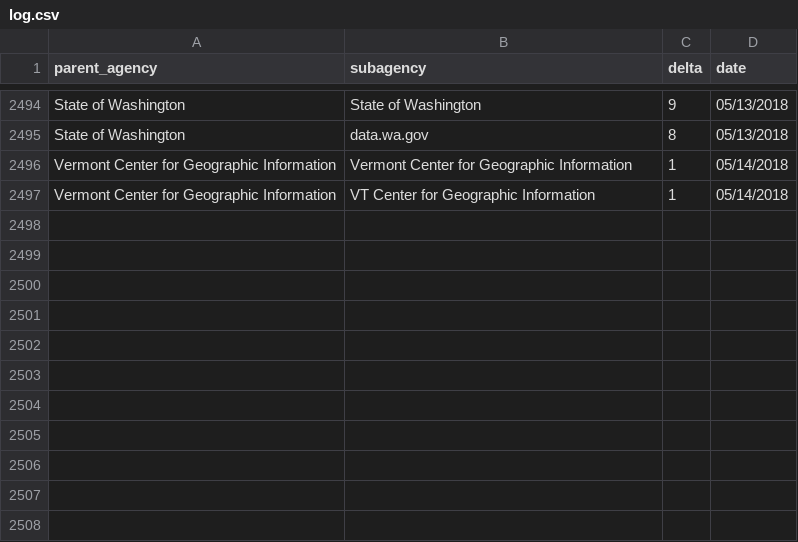
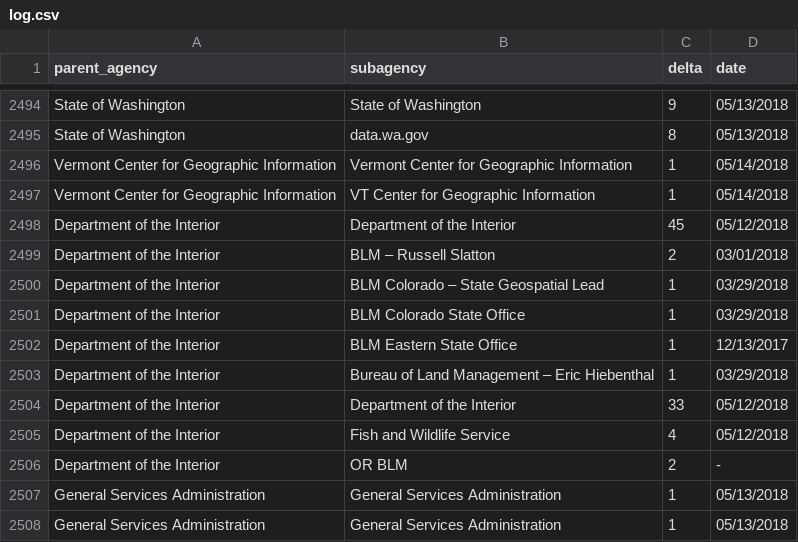
Before and after one commit to hancush/eyeball, a CSV file: output/log.csv, drawn as a sheet; only a part is shown, gaps mark what is left out; the diff names each change by its address in the sheet, - before the commit and + after, or states it on an @@ line.

```diff
--- a/output/log.csv
+++ b/output/log.csv
+row 2498: Department of the Interior | Department of the Interior | 45 | 05/12/2018
+row 2499: Department of the Interior | BLM – Russell Slatton | 2 | 03/01/2018
+row 2500: Department of the Interior | BLM Colorado – State Geospatial Lead | 1 | 03/29/2018
+row 2501: Department of the Interior | BLM Colorado State Office | 1 | 03/29/2018
+row 2502: Department of the Interior | BLM Eastern State Office | 1 | 12/13/2017
+row 2503: Department of the Interior | Bureau of Land Management – Eric Hiebenthal | 1 | 03/29/2018
+row 2504: Department of the Interior | Department of the Interior | 33 | 05/12/2018
+row 2505: Department of the Interior | Fish and Wildlife Service | 4 | 05/12/2018
+row 2506: Department of the Interior | OR BLM | 2 | -
+row 2507: General Services Administration | General Services Administration | 1 | 05/13/2018
+row 2508: General Services Administration | General Services Administration | 1 | 05/13/2018
```
Also changed, not shown: archive.csv, output/churn_summary.csv.
